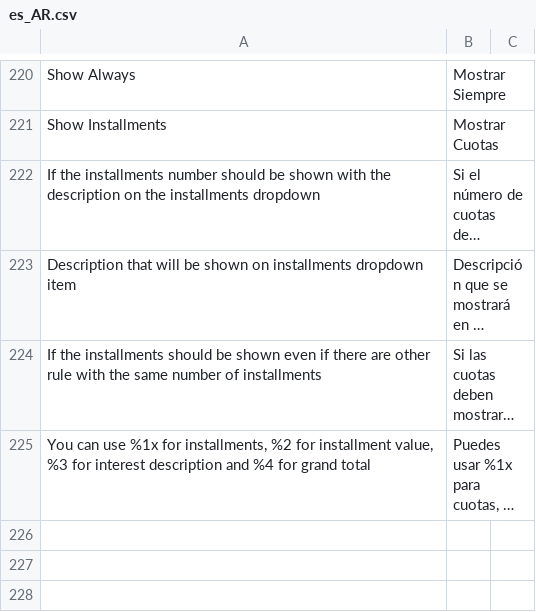
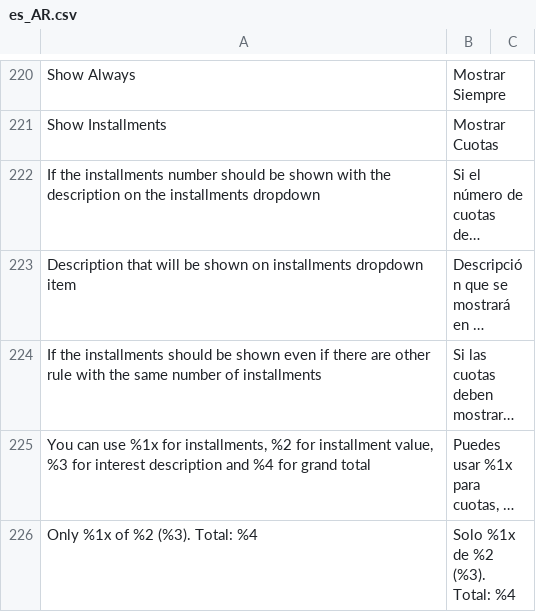
Before and after one commit to bizcommerce/koin-magento2, a CSV file: i18n/es_AR.csv, drawn as a sheet; only a part is shown, gaps mark what is left out; long unchanged cells end in …; the diff names each change by its address in the sheet, - before the commit and + after, or states it on an @@ line.

```diff
--- a/i18n/es_AR.csv
+++ b/i18n/es_AR.csv
+row 226: Only %1x of %2 (%3). Total: %4 | Solo %1x de %2 (%3). Total: %4
```
Also changed, not shown: i18n/en_US.csv, i18n/es_ES.csv, 3 other files.
